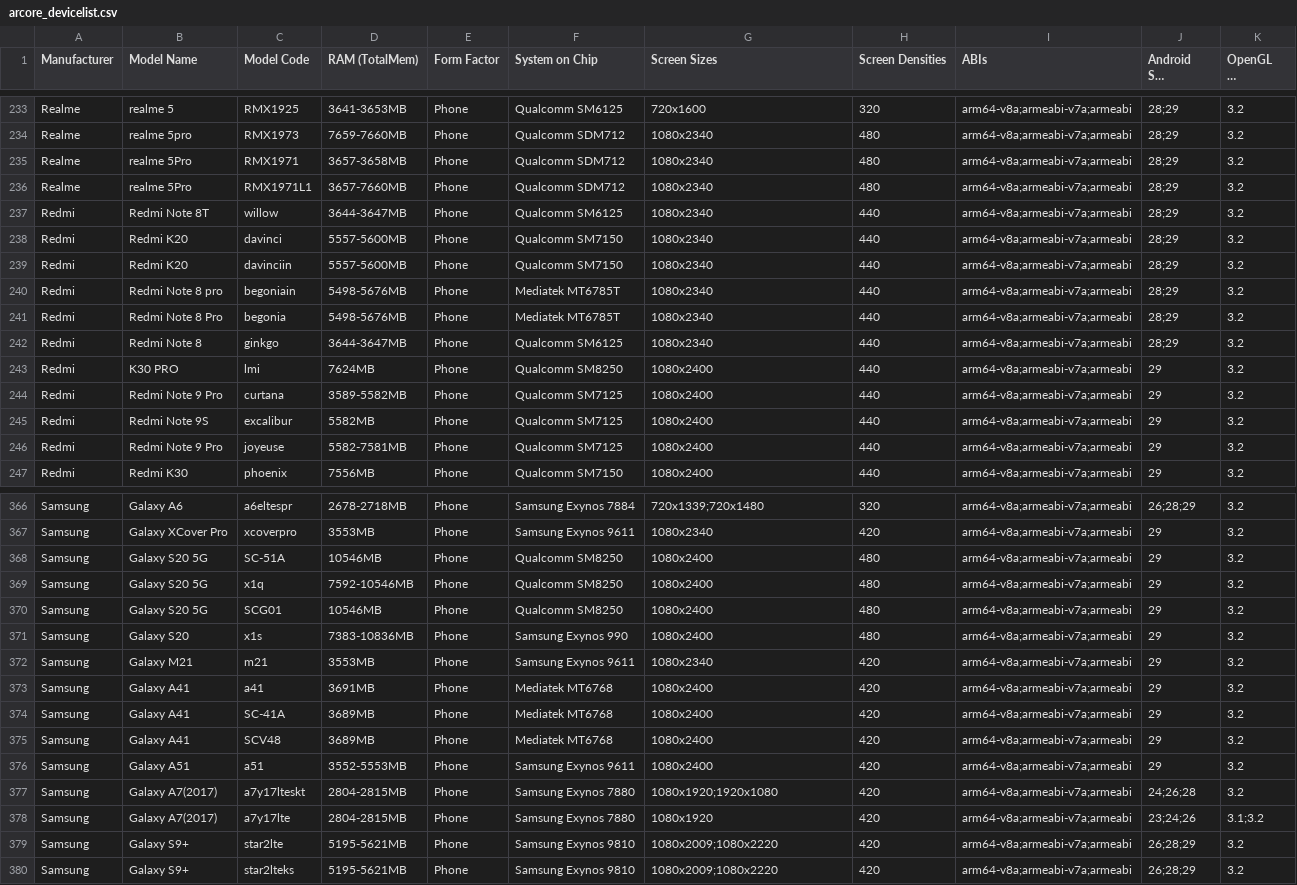
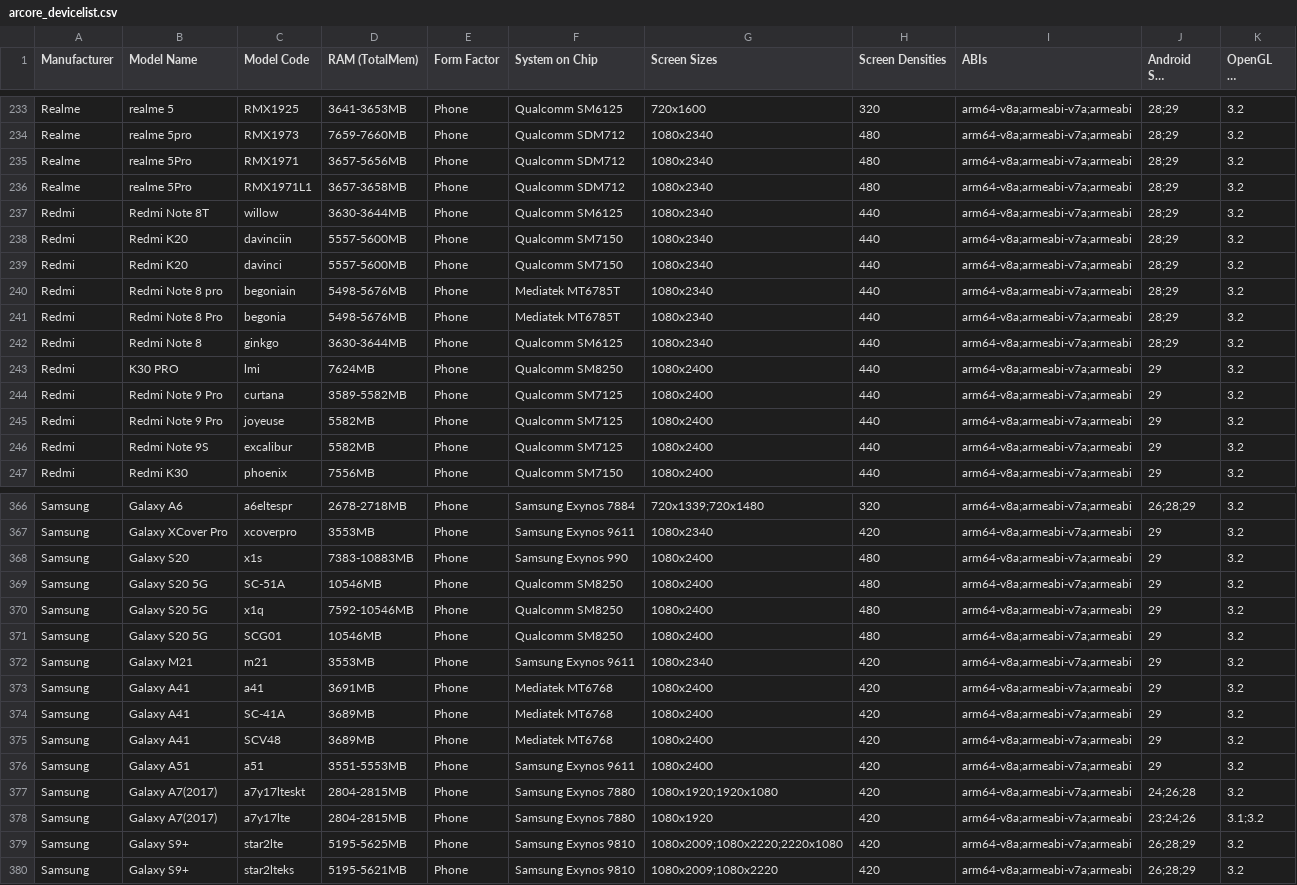
Before and after one commit to rolandsmeenk/ARCore-devices, a CSV file: arcore_devicelist.csv, drawn as a sheet; only a part is shown, gaps mark what is left out; long unchanged cells end in …; the diff covers the shown part only.

Commit message:
Updated list 31-8-2020

```diff
--- a/arcore_devicelist.csv
+++ b/arcore_devicelist.csv
@@ -234,14 +234,14 @@ Realme,realme 5,RMX1925,3641-3653MB,Phone,Qualcomm SM6125,720x1600,320,arm64-v8a
 Realme,realme 5pro,RMX1973,7659-7660MB,Phone,Qualcomm SDM712,1080x2340,480,arm64-v8a;armeabi-v7a;armeabi,28;29,3.2
-Realme,realme 5Pro,RMX1971,3657-3658MB,Phone,Qualcomm SDM712,1080x2340,480,arm64-v8a;armeabi-v7a;armeabi,28;29,3.2
-Realme,realme 5Pro,RMX1971L1,3657-7660MB,Phone,Qualcomm SDM712,1080x2340,480,arm64-v8a;armeabi-v7a;armeabi,28;29,3.2
-Redmi,Redmi Note 8T,willow,3644-3647MB,Phone,Qualcomm SM6125,1080x2340,440,arm64-v8a;armeabi-v7a;armeabi,28;29,3.2
+Realme,realme 5Pro,RMX1971,3657-5656MB,Phone,Qualcomm SDM712,1080x2340,480,arm64-v8a;armeabi-v7a;armeabi,28;29,3.2
+Realme,realme 5Pro,RMX1971L1,3657-3658MB,Phone,Qualcomm SDM712,1080x2340,480,arm64-v8a;armeabi-v7a;armeabi,28;29,3.2
+Redmi,Redmi Note 8T,willow,3630-3644MB,Phone,Qualcomm SM6125,1080x2340,440,arm64-v8a;armeabi-v7a;armeabi,28;29,3.2
+Redmi,Redmi K20,davinciin,5557-5600MB,Phone,Qualcomm SM7150,1080x2340,440,arm64-v8a;armeabi-v7a;armeabi,28;29,3.2
 Redmi,Redmi K20,davinci,5557-5600MB,Phone,Qualcomm SM7150,1080x2340,440,arm64-v8a;armeabi-v7a;armeabi,28;29,3.2
-Redmi,Redmi K20,davinciin,5557-5600MB,Phone,Qualcomm SM7150,1080x2340,440,arm64-v8a;armeabi-v7a;armeabi,28;29,3.2
 Redmi,Redmi Note 8 pro,begoniain,5498-5676MB,Phone,Mediatek MT6785T,1080x2340,440,arm64-v8a;armeabi-v7a;armeabi,28;29,3.2
 Redmi,Redmi Note 8 Pro,begonia,5498-5676MB,Phone,Mediatek MT6785T,1080x2340,440,arm64-v8a;armeabi-v7a;armeabi,28;29,3.2
-Redmi,Redmi Note 8,ginkgo,3644-3647MB,Phone,Qualcomm SM6125,1080x2340,440,arm64-v8a;armeabi-v7a;armeabi,28;29,3.2
+Redmi,Redmi Note 8,ginkgo,3630-3644MB,Phone,Qualcomm SM6125,1080x2340,440,arm64-v8a;armeabi-v7a;armeabi,28;29,3.2
 Redmi,K30 PRO,lmi,7624MB,Phone,Qualcomm SM8250,1080x2400,440,arm64-v8a;armeabi-v7a;armeabi,29,3.2
 Redmi,Redmi Note 9 Pro,curtana,3589-5582MB,Phone,Qualcomm SM7125,1080x2400,440,arm64-v8a;armeabi-v7a;armeabi,29,3.2
+Redmi,Redmi Note 9 Pro,joyeuse,5582MB,Phone,Qualcomm SM7125,1080x2400,440,arm64-v8a;armeabi-v7a;armeabi,29,3.2
 Redmi,Redmi Note 9S,excalibur,5582MB,Phone,Qualcomm SM7125,1080x2400,440,arm64-v8a;armeabi-v7a;armeabi,29,3.2
-Redmi,Redmi Note 9 Pro,joyeuse,5582-7581MB,Phone,Qualcomm SM7125,1080x2400,440,arm64-v8a;armeabi-v7a;armeabi,29,3.2
 Redmi,Redmi K30,phoenix,7556MB,Phone,Qualcomm SM7150,1080x2400,440,arm64-v8a;armeabi-v7a;armeabi,29,3.2
@@ -367,2 +367,3 @@ Samsung,Galaxy A6,a6eltespr,2678-2718MB,Phone,Samsung Exynos 7884,720x1339;720x1
 Samsung,Galaxy XCover Pro,xcoverpro,3553MB,Phone,Samsung Exynos 9611,1080x2340,420,arm64-v8a;armeabi-v7a;armeabi,29,3.2
+Samsung,Galaxy S20,x1s,7383-10883MB,Phone,Samsung Exynos 990,1080x2400,480,arm64-v8a;armeabi-v7a;armeabi,29,3.2
 Samsung,Galaxy S20 5G,SC-51A,10546MB,Phone,Qualcomm SM8250,1080x2400,480,arm64-v8a;armeabi-v7a;armeabi,29,3.2
@@ -370,3 +371,2 @@ Samsung,Galaxy S20 5G,x1q,7592-10546MB,Phone,Qualcomm SM8250,1080x2400,480,arm64
 Samsung,Galaxy S20 5G,SCG01,10546MB,Phone,Qualcomm SM8250,1080x2400,480,arm64-v8a;armeabi-v7a;armeabi,29,3.2
-Samsung,Galaxy S20,x1s,7383-10836MB,Phone,Samsung Exynos 990,1080x2400,480,arm64-v8a;armeabi-v7a;armeabi,29,3.2
 Samsung,Galaxy M21,m21,3553MB,Phone,Samsung Exynos 9611,1080x2340,420,arm64-v8a;armeabi-v7a;armeabi,29,3.2
@@ -375,6 +375,6 @@ Samsung,Galaxy A41,SC-41A,3689MB,Phone,Mediatek MT6768,1080x2400,420,arm64-v8a;a
 Samsung,Galaxy A41,SCV48,3689MB,Phone,Mediatek MT6768,1080x2400,420,arm64-v8a;armeabi-v7a;armeabi,29,3.2
-Samsung,Galaxy A51,a51,3552-5553MB,Phone,Samsung Exynos 9611,1080x2400,420,arm64-v8a;armeabi-v7a;armeabi,29,3.2
+Samsung,Galaxy A51,a51,3551-5553MB,Phone,Samsung Exynos 9611,1080x2400,420,arm64-v8a;armeabi-v7a;armeabi,29,3.2
 Samsung,Galaxy A7(2017),a7y17lteskt,2804-2815MB,Phone,Samsung Exynos 7880,1080x1920;1920x1080,420,arm64-v8a;armeabi-v7a;armeabi,24;26;28,3.2
 Samsung,Galaxy A7(2017),a7y17lte,2804-2815MB,Phone,Samsung Exynos 7880,1080x1920,420,arm64-v8a;armeabi-v7a;armeabi,23;24;26,3.1;3.2
-Samsung,Galaxy S9+,star2lte,5195-5621MB,Phone,Samsung Exynos 9810,1080x2009;1080x2220,420,arm64-v8a;armeabi-v7a;armeabi,26;28;29,3.2
+Samsung,Galaxy S9+,star2lte,5195-5625MB,Phone,Samsung Exynos 9810,1080x2009;1080x2220;2220x1080,420,arm64-v8a;armeabi-v7a;armeabi,26;28;29,3.2
 Samsung,Galaxy S9+,star2lteks,5195-5621MB,Phone,Samsung Exynos 9810,1080x2009;1080x2220,420,arm64-v8a;armeabi-v7a;armeabi,26;28;29,3.2
```
Also changed, not shown: 4 added rows, 1 removed row, 10 moved rows and 60 edited cells elsewhere in this file.
